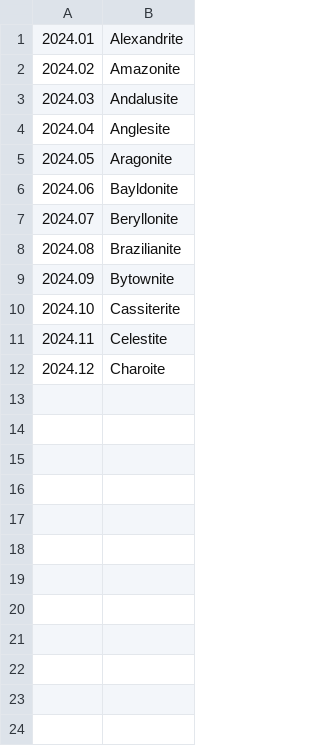
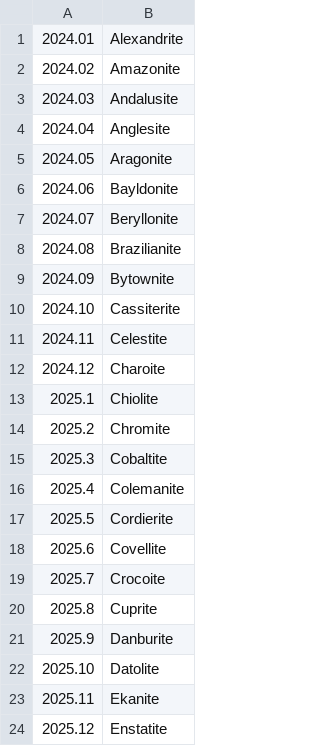
Before and after one commit to uc-cdis/thor, a CSV file: release_names.csv, drawn as a sheet.

Commit message:
Update release_names.csv (#117)

```diff
--- a/release_names.csv
+++ b/release_names.csv
@@ -12 +12,13 @@
 2024.12,Charoite
+2025.1,Chiolite
+2025.2,Chromite
+2025.3,Cobaltite
+2025.4,Colemanite
+2025.5,Cordierite
+2025.6,Covellite
+2025.7,Crocoite
+2025.8,Cuprite
+2025.9,Danburite
+2025.10,Datolite
+2025.11,Ekanite
+2025.12,Enstatite
```
